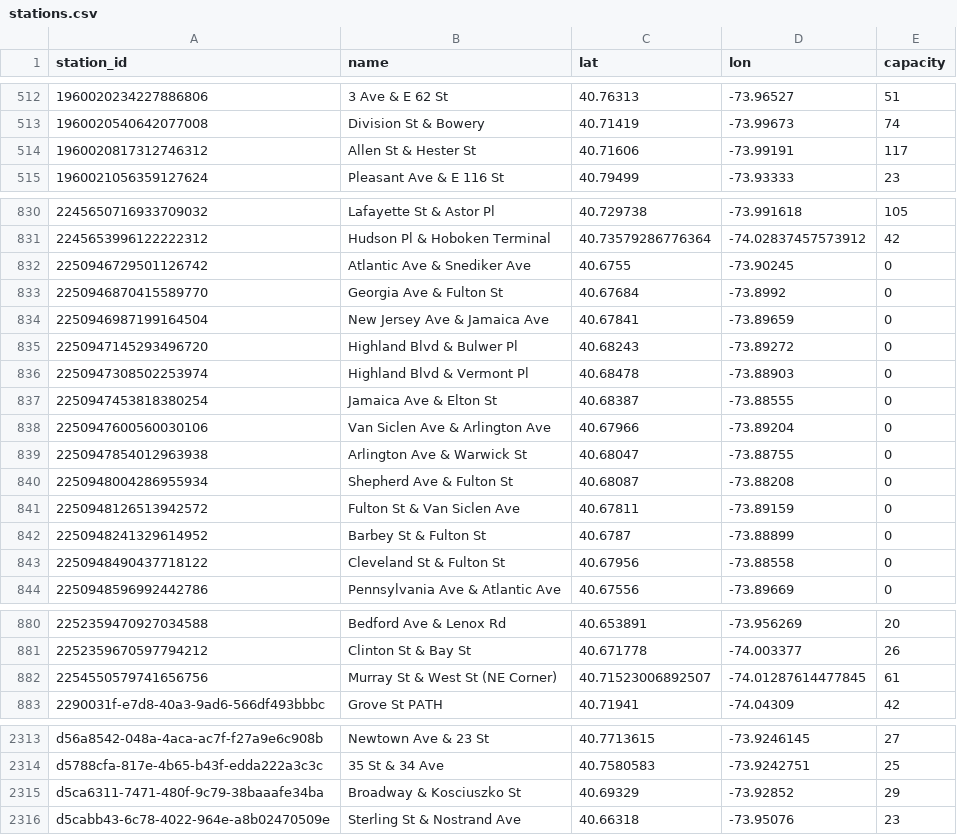
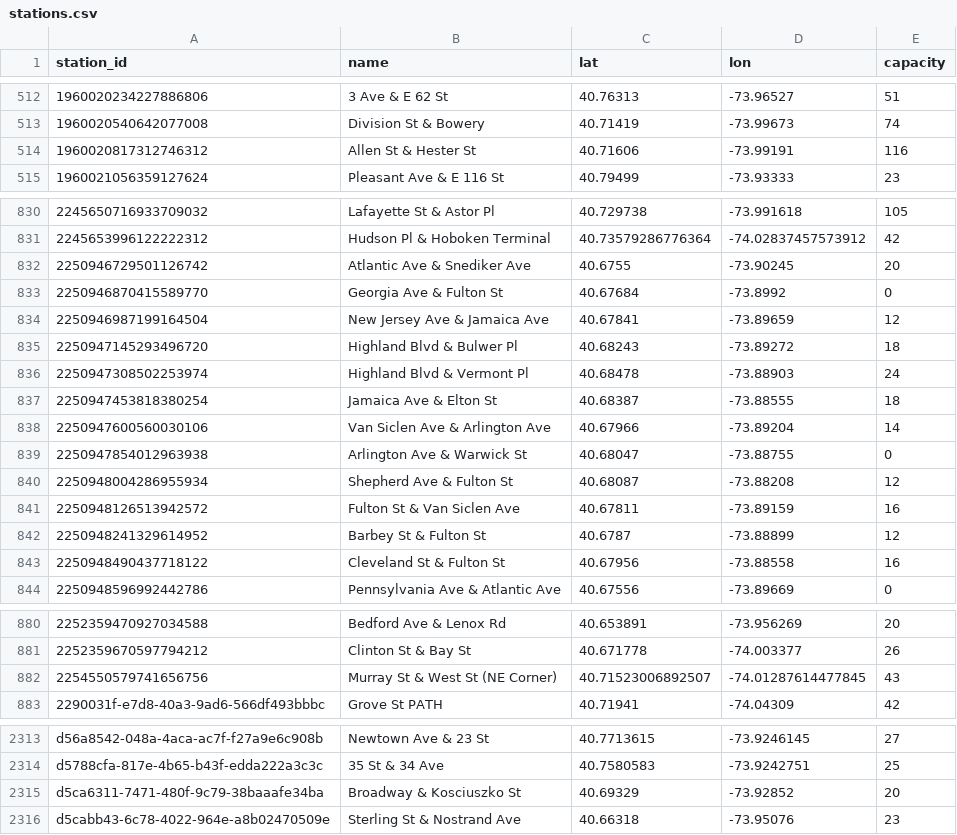
Before and after one commit to 1kbgz/crowdsource-datasets, a CSV file: bikeshare/citibike/stations.csv, drawn as a sheet; only a part is shown, gaps mark what is left out.

Commit message:
chore: refresh datasets (2026-08-23)

```diff
--- a/bikeshare/citibike/stations.csv
+++ b/bikeshare/citibike/stations.csv
@@ -513,3 +513,3 @@ station_id,name,lat,lon,capacity
 1960020540642077008,Division St & Bowery,40.71419,-73.99673,74
-1960020817312746312,Allen St & Hester St,40.71606,-73.99191,117
+1960020817312746312,Allen St & Hester St,40.71606,-73.99191,116
 1960021056359127624,Pleasant Ave & E 116 St,40.79499,-73.93333,23
@@ -831,14 +831,14 @@ station_id,name,lat,lon,capacity
 2245653996122222312,Hudson Pl & Hoboken Terminal,40.73579286776364,-74.02837457573912,42
-2250946729501126742,Atlantic Ave & Snediker Ave,40.6755,-73.90245,0
+2250946729501126742,Atlantic Ave & Snediker Ave,40.6755,-73.90245,20
 2250946870415589770,Georgia Ave & Fulton St,40.67684,-73.8992,0
-2250946987199164504,New Jersey Ave & Jamaica Ave,40.67841,-73.89659,0
-2250947145293496720,Highland Blvd & Bulwer Pl,40.68243,-73.89272,0
-2250947308502253974,Highland Blvd & Vermont Pl,40.68478,-73.88903,0
-2250947453818380254,Jamaica Ave & Elton St,40.68387,-73.88555,0
-2250947600560030106,Van Siclen Ave & Arlington Ave,40.67966,-73.89204,0
+2250946987199164504,New Jersey Ave & Jamaica Ave,40.67841,-73.89659,12
+2250947145293496720,Highland Blvd & Bulwer Pl,40.68243,-73.89272,18
+2250947308502253974,Highland Blvd & Vermont Pl,40.68478,-73.88903,24
+2250947453818380254,Jamaica Ave & Elton St,40.68387,-73.88555,18
+2250947600560030106,Van Siclen Ave & Arlington Ave,40.67966,-73.89204,14
 2250947854012963938,Arlington Ave & Warwick St,40.68047,-73.88755,0
-2250948004286955934,Shepherd Ave & Fulton St,40.68087,-73.88208,0
-2250948126513942572,Fulton St & Van Siclen Ave,40.67811,-73.89159,0
-2250948241329614952,Barbey St & Fulton St,40.6787,-73.88899,0
-2250948490437718122,Cleveland St & Fulton St,40.67956,-73.88558,0
+2250948004286955934,Shepherd Ave & Fulton St,40.68087,-73.88208,12
+2250948126513942572,Fulton St & Van Siclen Ave,40.67811,-73.89159,16
+2250948241329614952,Barbey St & Fulton St,40.6787,-73.88899,12
+2250948490437718122,Cleveland St & Fulton St,40.67956,-73.88558,16
 2250948596992442786,Pennsylvania Ave & Atlantic Ave,40.67556,-73.89669,0
@@ -881,3 +881,3 @@ station_id,name,lat,lon,capacity
 2252359670597794212,Clinton St & Bay St,40.671778,-74.003377,26
-2254550579741656756,Murray St & West St (NE Corner),40.71523006892507,-74.01287614477845,61
+2254550579741656756,Murray St & West St (NE Corner),40.71523006892507,-74.01287614477845,43
 2290031f-e7d8-40a3-9ad6-566df493bbbc,Grove St PATH,40.71941,-74.04309,42
@@ -2314,3 +2314,3 @@ d56a8542-048a-4aca-ac7f-f27a9e6c908b,Newtown Ave & 23 St,40.7713615,-73.9246145,
 d5788cfa-817e-4b65-b43f-edda222a3c3c,35 St & 34 Ave,40.7580583,-73.9242751,25
-d5ca6311-7471-480f-9c79-38baaafe34ba,Broadway & Kosciuszko St,40.69329,-73.92852,29
+d5ca6311-7471-480f-9c79-38baaafe34ba,Broadway & Kosciuszko St,40.69329,-73.92852,20
 d5cabb43-6c78-4022-964e-a8b02470509e,Sterling St & Nostrand Ave,40.66318,-73.95076,23
```
